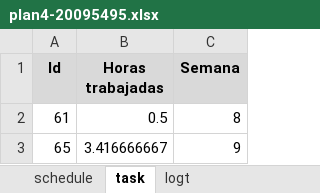
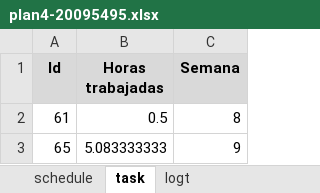
Before and after one commit to jw92/PPR, an Excel workbook: tspi/ciclo-4/plan4-20095495.xlsx, sheet task, drawn as a sheet; values as stored, in another font and other column widths than the file's, no borders; the diff names each change by its address in the sheet, - before the commit and + after, or states it on an @@ line.

```diff
--- a/tspi/ciclo-4/plan4-20095495.xlsx (sheet task)
+++ b/tspi/ciclo-4/plan4-20095495.xlsx (sheet task)
-B3 (Horas trabajadas): 3.416666667
+B3 (Horas trabajadas): 5.083333333
```
Also changed, not shown: sheet logt, 7 other files.
